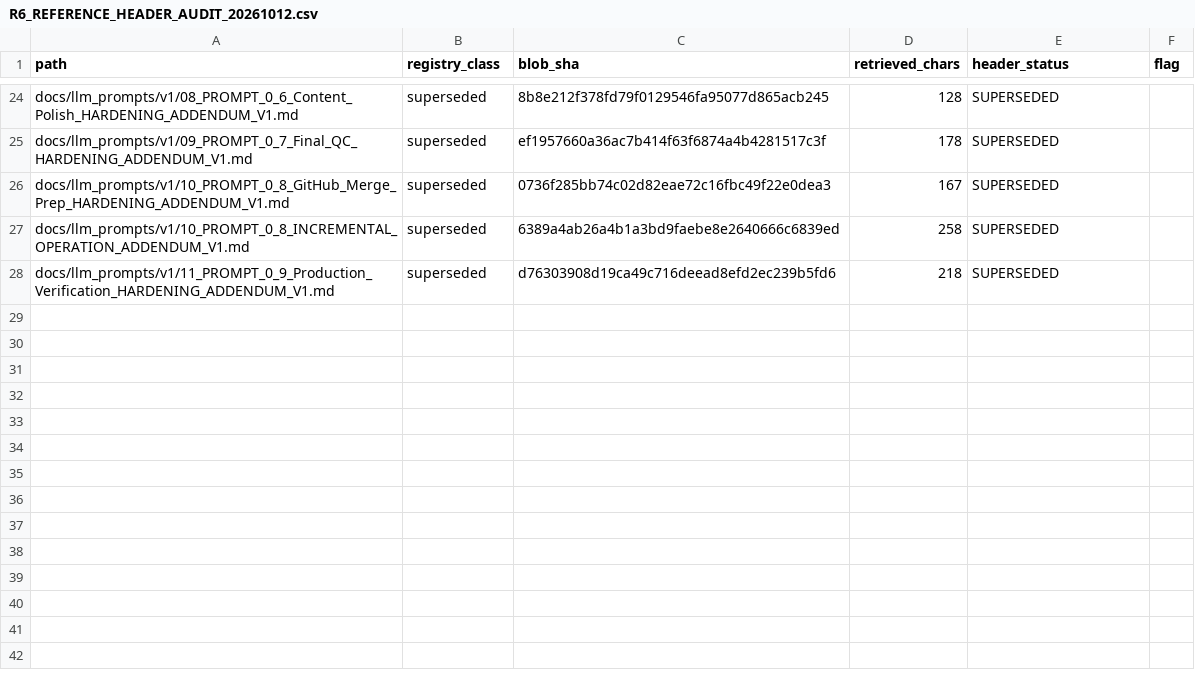
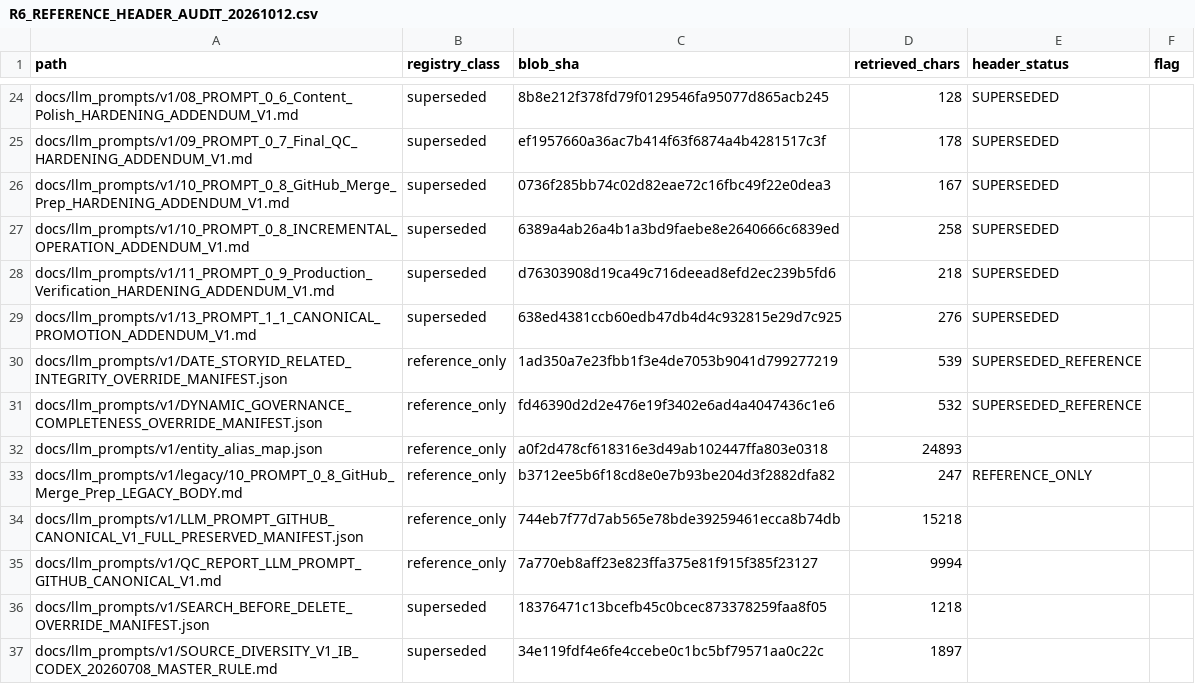
Before and after one commit to ihyowoen/SBTL_HUB, a CSV file: runs/2026-10-08/ops-recovery-intake-v1/R6_REFERENCE_HEADER_AUDIT_20261012.csv, drawn as a sheet; only a part is shown, gaps mark what is left out; the diff names each change by its address in the sheet, - before the commit and + after, or states it on an @@ line.

Commit message:
docs: R6 nonactive-reference header verification tranche 4

```diff
--- a/runs/2026-10-08/ops-recovery-intake-v1/R6_REFERENCE_HEADER_AUDIT_20261012.csv
+++ b/runs/2026-10-08/ops-recovery-intake-v1/R6_REFERENCE_HEADER_AUDIT_20261012.csv
+row 29: docs/llm_prompts/v1/13_PROMPT_1_1_CANONICAL_PROMOTION_ADDENDUM_V1.md | superseded | 638ed4381ccb60edb47db4d4c932815e29d7c925 | 276 | SUPERSEDED
+row 30: docs/llm_prompts/v1/DATE_STORYID_RELATED_INTEGRITY_OVERRIDE_MANIFEST.json | reference_only | 1ad350a7e23fbb1f3e4de7053b9041d799277219 | 539 | SUPERSEDED_REFERENCE
+row 31: docs/llm_prompts/v1/DYNAMIC_GOVERNANCE_COMPLETENESS_OVERRIDE_MANIFEST.json | reference_only | fd46390d2d2e476e19f3402e6ad4a4047436c1e6 | 532 | SUPERSEDED_REFERENCE
+row 32: docs/llm_prompts/v1/entity_alias_map.json | reference_only | a0f2d478cf618316e3d49ab102447ffa803e0318 | 24893
+row 33: docs/llm_prompts/v1/legacy/10_PROMPT_0_8_GitHub_Merge_Prep_LEGACY_BODY.md | reference_only | b3712ee5b6f18cd8e0e7b93be204d3f2882dfa82 | 247 | REFERENCE_ONLY
+row 34: docs/llm_prompts/v1/LLM_PROMPT_GITHUB_CANONICAL_V1_FULL_PRESERVED_MANIFEST.json | reference_only | 744eb7f77d7ab565e78bde39259461ecca8b74db | 15218
+row 35: docs/llm_prompts/v1/QC_REPORT_LLM_PROMPT_GITHUB_CANONICAL_V1.md | reference_only | 7a770eb8aff23e823ffa375e81f915f385f23127 | 9994
+row 36: docs/llm_prompts/v1/SEARCH_BEFORE_DELETE_OVERRIDE_MANIFEST.json | superseded | 18376471c13bcefb45c0bcec873378259faa8f05 | 1218
+row 37: docs/llm_prompts/v1/SOURCE_DIVERSITY_V1_IB_CODEX_20260708_MASTER_RULE.md | superseded | 34e119fdf4e6fe4ccebe0c1bc5bf79571aa0c22c | 1897
```
